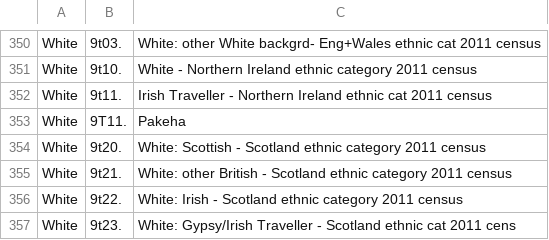
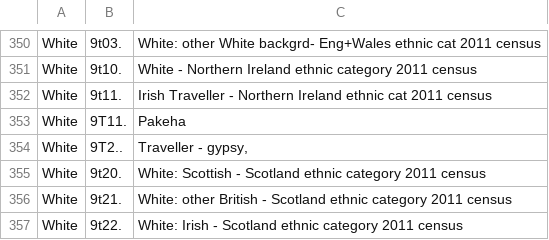
Before and after one commit to elsie-h/read_codes, a CSV file: lists_out/ethnicity.csv, drawn as a sheet; only a part is shown, gaps mark what is left out; the shorter side is filled out with more unchanged rows; the diff names each change by its address in the sheet, - before the commit and + after, or states it on an @@ line.

```diff
--- a/lists_out/ethnicity.csv
+++ b/lists_out/ethnicity.csv
+row 354: White | 9T2.. | Traveller - gypsy,
```
Also changed, not shown: lists_out/PEFR.csv, lists_out/exacerbation.csv, 20 other files.
